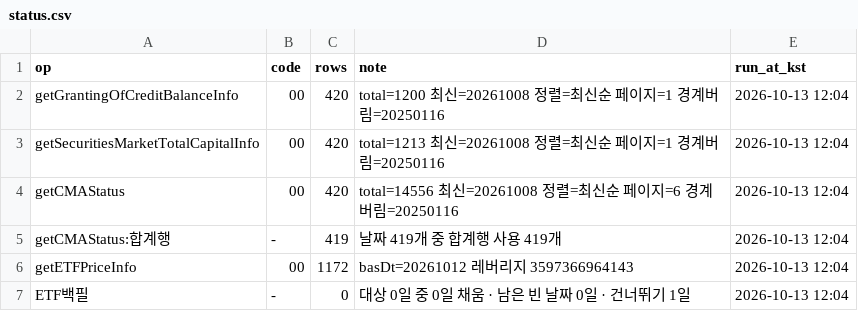
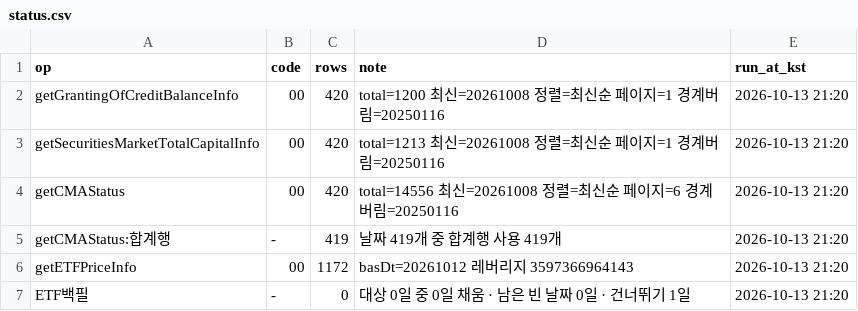
Before and after one commit to Leelll1/Screen, a CSV file: results/fss/status.csv, drawn as a sheet.

```diff
--- a/results/fss/status.csv
+++ b/results/fss/status.csv
@@ -1,7 +1,7 @@
 op,code,rows,note,run_at_kst
-getGrantingOfCreditBalanceInfo,00,420,total=1200 최신=20261008 정렬=최신순 페이지=1 경계버림=20250116,2026-10-13 12:04
-getSecuritiesMarketTotalCapitalInfo,00,420,total=1213 최신=20261008 정렬=최신순 페이지=1 경계버림=20250116,2026-10-13 12:04
-getCMAStatus,00,420,total=14556 최신=20261008 정렬=최신순 페이지=6 경계버림=20250116,2026-10-13 12:04
-getCMAStatus:합계행,-,419,날짜 419개 중 합계행 사용 419개,2026-10-13 12:04
-getETFPriceInfo,00,1172,basDt=20261012 레버리지 3597366964143,2026-10-13 12:04
-ETF백필,-,0,대상 0일 중 0일 채움 · 남은 빈 날짜 0일 · 건너뛰기 1일,2026-10-13 12:04
+getGrantingOfCreditBalanceInfo,00,420,total=1200 최신=20261008 정렬=최신순 페이지=1 경계버림=20250116,2026-10-13 21:20
+getSecuritiesMarketTotalCapitalInfo,00,420,total=1213 최신=20261008 정렬=최신순 페이지=1 경계버림=20250116,2026-10-13 21:20
+getCMAStatus,00,420,total=14556 최신=20261008 정렬=최신순 페이지=6 경계버림=20250116,2026-10-13 21:20
+getCMAStatus:합계행,-,419,날짜 419개 중 합계행 사용 419개,2026-10-13 21:20
+getETFPriceInfo,00,1172,basDt=20261012 레버리지 3597366964143,2026-10-13 21:20
+ETF백필,-,0,대상 0일 중 0일 채움 · 남은 빈 날짜 0일 · 건너뛰기 1일,2026-10-13 21:20
```
Also changed, not shown: results/_meta/source_health_202610.csv, results/krx/ews_daily.csv, 4 other files.
